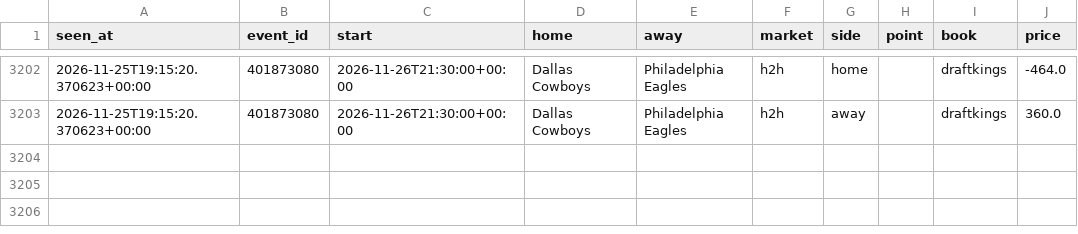
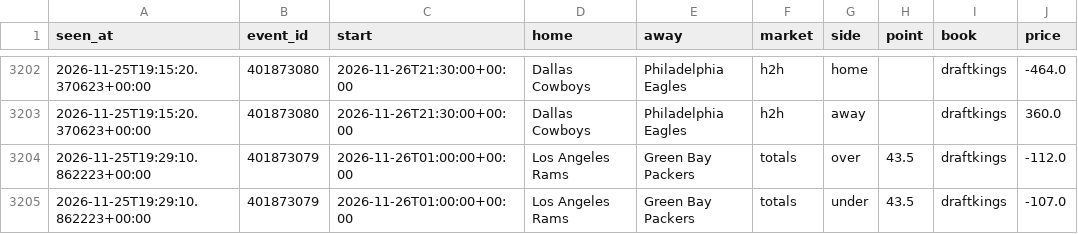
Before and after one commit to tdrey10/sports, a CSV file: data/odds/nfl/2026-11.csv, drawn as a sheet; only a part is shown, gaps mark what is left out; the diff names each change by its address in the sheet, - before the commit and + after, or states it on an @@ line.

```diff
--- a/data/odds/nfl/2026-11.csv
+++ b/data/odds/nfl/2026-11.csv
+row 3204: 2026-11-25T19:29:10.862223+00:00 | 401873079 | 2026-11-26T01:00:00+00:00 | Los Angeles Rams | Green Bay Packers | totals | over | 43.5 | draftkings | -112.0
+row 3205: 2026-11-25T19:29:10.862223+00:00 | 401873079 | 2026-11-26T01:00:00+00:00 | Los Angeles Rams | Green Bay Packers | totals | under | 43.5 | draftkings | -107.0
```
Also changed, not shown: data/odds/ucl/2026-11.csv, 11 other files.
